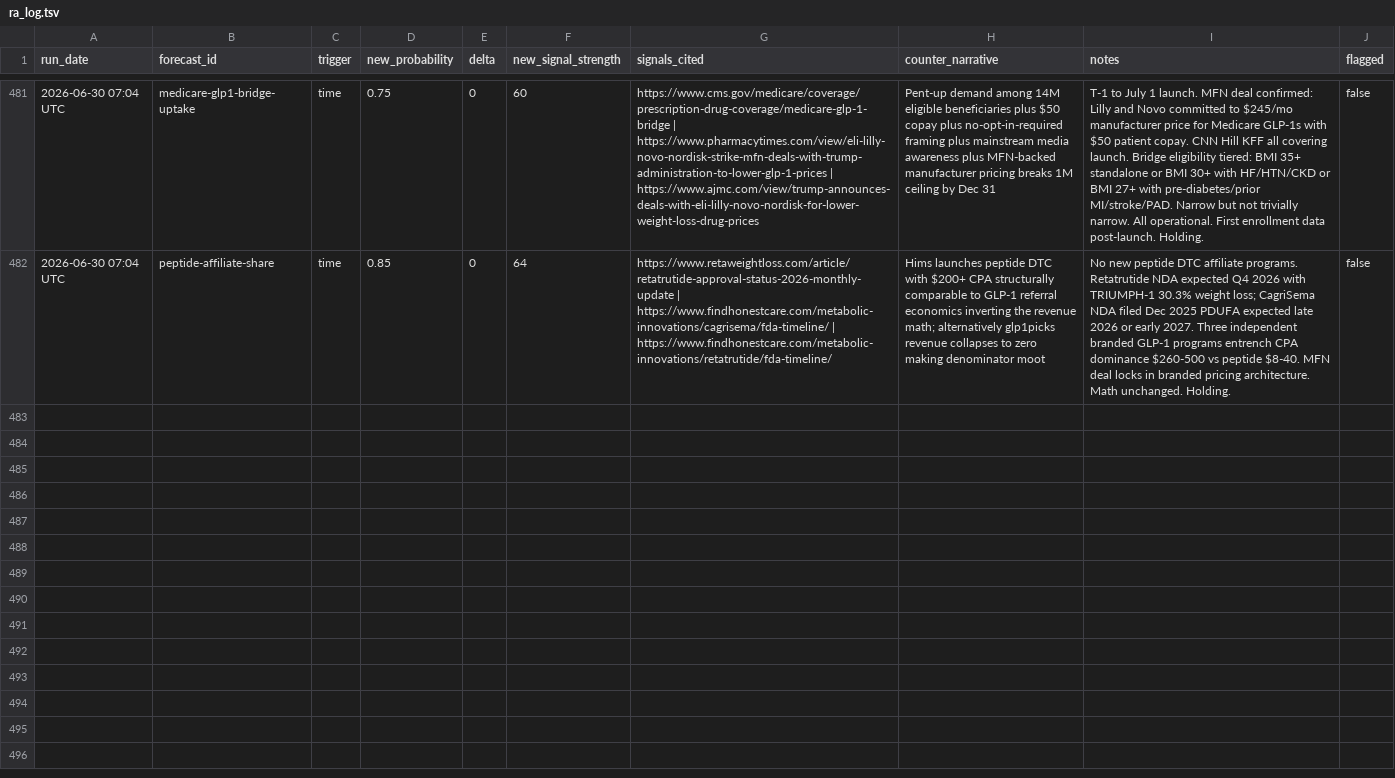
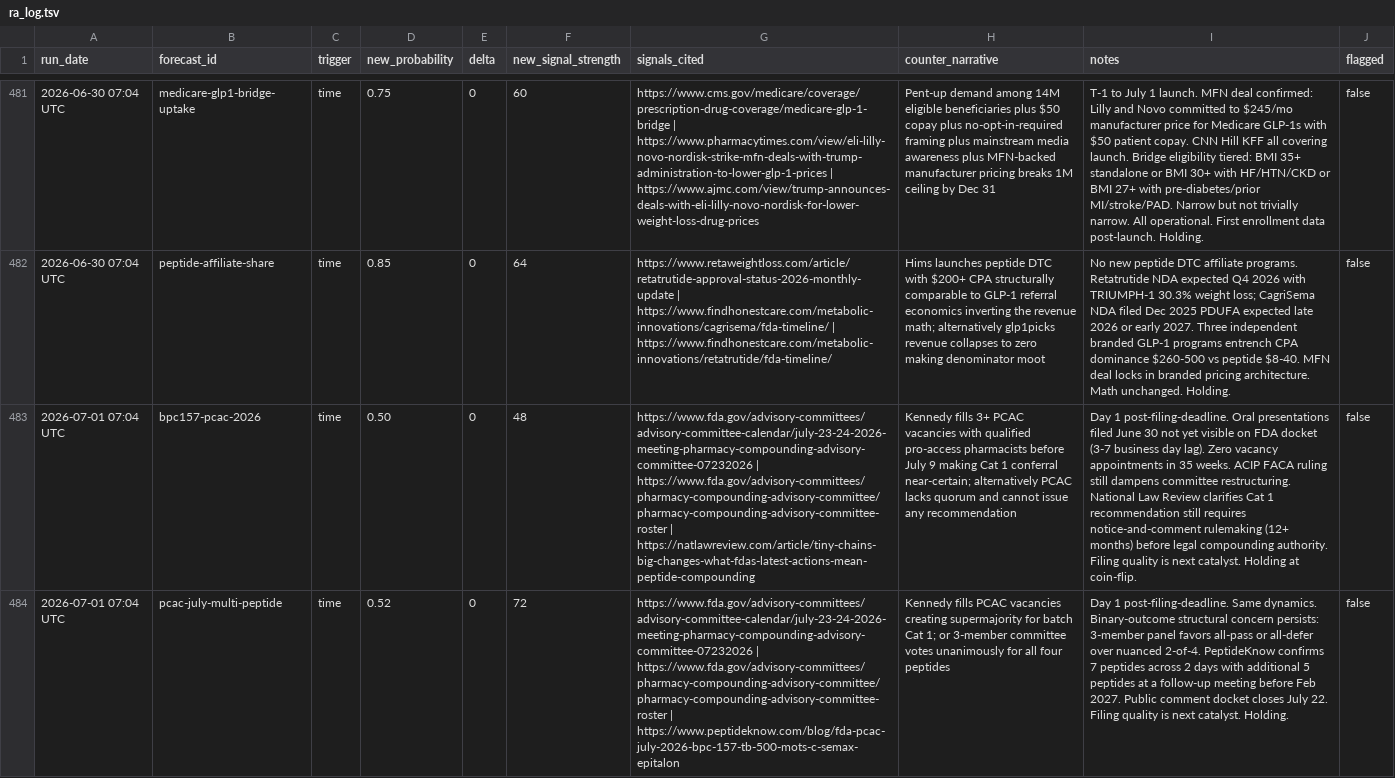
Before and after one commit to iacobp/thecompoundgroup, a TSV file: barque/ra/ra_log.tsv, drawn as a sheet; only a part is shown, gaps mark what is left out; the diff covers the shown part only; the diff names each change by its address in the sheet, - before the commit and + after, or states it on an @@ line.

Commit message:
Barque: sync files for 2026-07-01 brief

```diff
--- a/barque/ra/ra_log.tsv
+++ b/barque/ra/ra_log.tsv
+row 483: 2026-07-01 07:04 UTC | bpc157-pcac-2026 | time | 0.50 | 0 | 48 | https://www.fda.gov/advisory-committees/advisory-committee-calendar/july-23-24-2026-meeting-pharmacy-compounding-advisory-committee-07232026 | https://www.fda.gov/advisory-committees/pharmacy-compounding-advisory-committee/pharmacy-compounding-advisory-committee-roster | https://natlawreview.com/article/tiny-chains-big-changes-what-fdas-latest-actions-mean-peptide-compounding | Kennedy fills 3+ PCAC vacancies with qualified pro-access pharmacists before July 9 making Cat 1 conferral near-certain; alternatively PCAC lacks quorum and cannot issue any recommendation | Day 1 post-filing-deadline. Oral presentations filed June 30 not yet visible on FDA docket (3-7 business day lag). Zero vacancy appointments in 35 weeks. ACIP FACA ruling still dampens committee restructuring. National Law Review clarifies Cat 1 recommendation still requires notice-and-comment rulemaking (12+ months) before legal compounding authority. Filing quality is next catalyst. Holding at coin-flip. | false
+row 484: 2026-07-01 07:04 UTC | pcac-july-multi-peptide | time | 0.52 | 0 | 72 | https://www.fda.gov/advisory-committees/advisory-committee-calendar/july-23-24-2026-meeting-pharmacy-compounding-advisory-committee-07232026 | https://www.fda.gov/advisory-committees/pharmacy-compounding-advisory-committee/pharmacy-compounding-advisory-committee-roster | https://www.peptideknow.com/blog/fda-pcac-july-2026-bpc-157-tb-500-mots-c-semax-epitalon | Kennedy fills PCAC vacancies creating supermajority for batch Cat 1; or 3-member committee votes unanimously for all four peptides | Day 1 post-filing-deadline. Same dynamics. Binary-outcome structural concern persists: 3-member panel favors all-pass or all-defer over nuanced 2-of-4. PeptideKnow confirms 7 peptides across 2 days with additional 5 peptides at a follow-up meeting before Feb 2027. Public comment docket closes July 22. Filing quality is next catalyst. Holding. | false
```
Also changed, not shown: 4 added rows elsewhere in this file, 2 other files.
